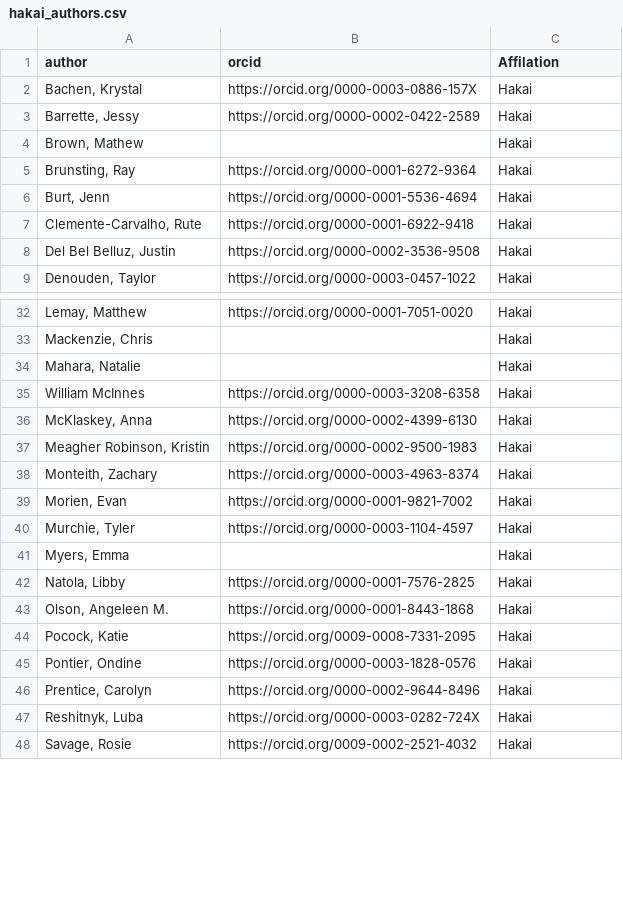
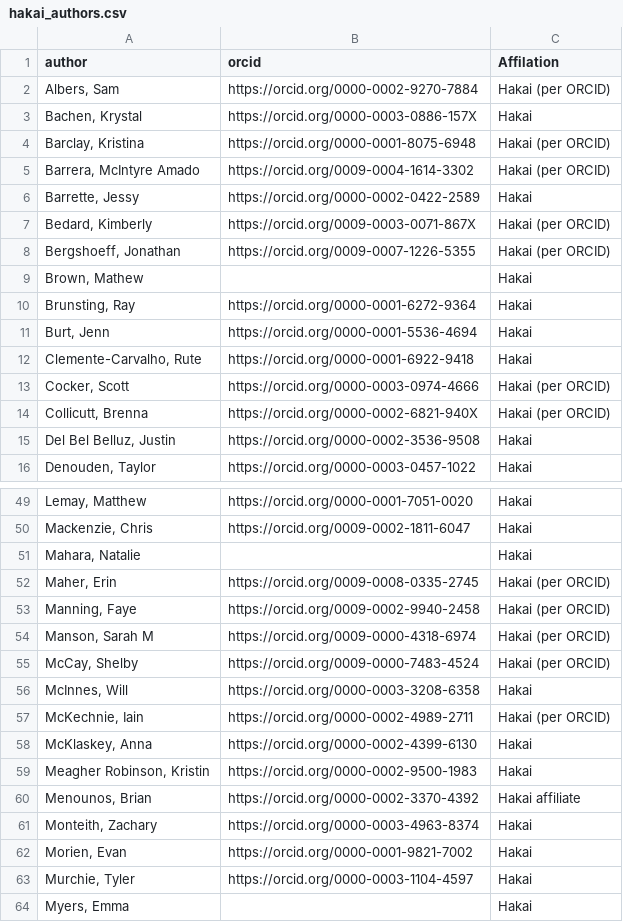
Before and after one commit to HakaiInstitute/hakai-publications, a CSV file: hakai_authors.csv, drawn as a sheet; only a part is shown, gaps mark what is left out; the shorter side is filled out with more unchanged rows; the diff covers the shown part only.

Commit message:
updated hakai_authors.csv and ran gather_publications.py again

```diff
--- a/hakai_authors.csv
+++ b/hakai_authors.csv
@@ -1,4 +1,9 @@
 author,orcid,Affilation
+"Albers, Sam",https://orcid.org/0000-0002-9270-7884,Hakai (per ORCID)
 "Bachen, Krystal",https://orcid.org/0000-0003-0886-157X,Hakai
+"Barclay, Kristina",https://orcid.org/0000-0001-8075-6948,Hakai (per ORCID)
+"Barrera, McIntyre Amado",https://orcid.org/0009-0004-1614-3302,Hakai (per ORCID)
 "Barrette, Jessy",https://orcid.org/0000-0002-0422-2589,Hakai
+"Bedard, Kimberly",https://orcid.org/0009-0003-0071-867X,Hakai (per ORCID)
+"Bergshoeff, Jonathan",https://orcid.org/0009-0007-1226-5355,Hakai (per ORCID)
 "Brown, Mathew",,Hakai
@@ -7,2 +12,4 @@ author,orcid,Affilation
 "Clemente-Carvalho, Rute",https://orcid.org/0000-0001-6922-9418,Hakai
+"Cocker, Scott",https://orcid.org/0000-0003-0974-4666,Hakai (per ORCID)
+"Collicutt, Brenna",https://orcid.org/0000-0002-6821-940X,Hakai (per ORCID)
 "Del Bel Belluz, Justin",https://orcid.org/0000-0002-3536-9508,Hakai
@@ -32,7 +49,13 @@ author,orcid,Affilation
 "Lemay, Matthew",https://orcid.org/0000-0001-7051-0020,Hakai
-"Mackenzie, Chris",,Hakai
+"Mackenzie, Chris",https://orcid.org/0009-0002-1811-6047,Hakai
 "Mahara, Natalie",,Hakai
-William McInnes,https://orcid.org/0000-0003-3208-6358,Hakai
+"Maher, Erin",https://orcid.org/0009-0008-0335-2745,Hakai (per ORCID)
+"Manning, Faye",https://orcid.org/0009-0002-9940-2458,Hakai (per ORCID)
+"Manson, Sarah M",https://orcid.org/0009-0000-4318-6974,Hakai (per ORCID)
+"McCay, Shelby",https://orcid.org/0009-0000-7483-4524,Hakai (per ORCID)
+"McInnes, Will",https://orcid.org/0000-0003-3208-6358,Hakai
+"McKechnie, Iain",https://orcid.org/0000-0002-4989-2711,Hakai (per ORCID)
 "McKlaskey, Anna",https://orcid.org/0000-0002-4399-6130,Hakai
 "Meagher Robinson, Kristin",https://orcid.org/0000-0002-9500-1983,Hakai
+"Menounos, Brian",https://orcid.org/0000-0002-3370-4392,Hakai affiliate
 "Monteith, Zachary",https://orcid.org/0000-0003-4963-8374,Hakai
```
Also changed, not shown: 18 added rows, 3 removed rows and 7 moved rows elsewhere in this file, 1 other file.
